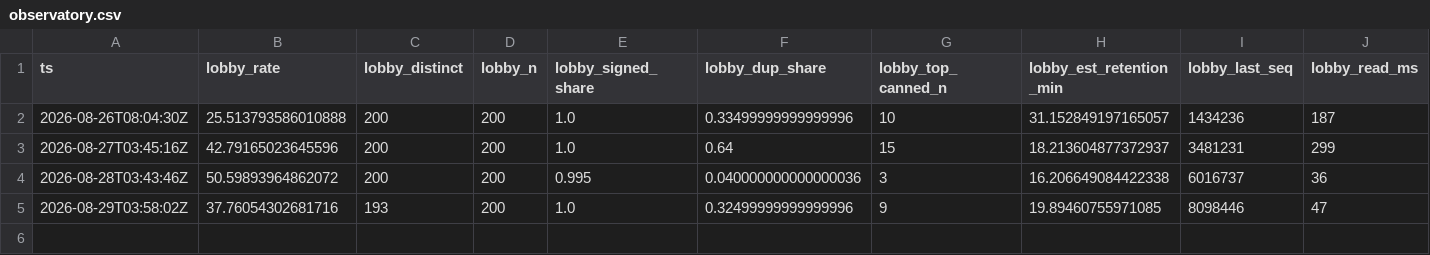
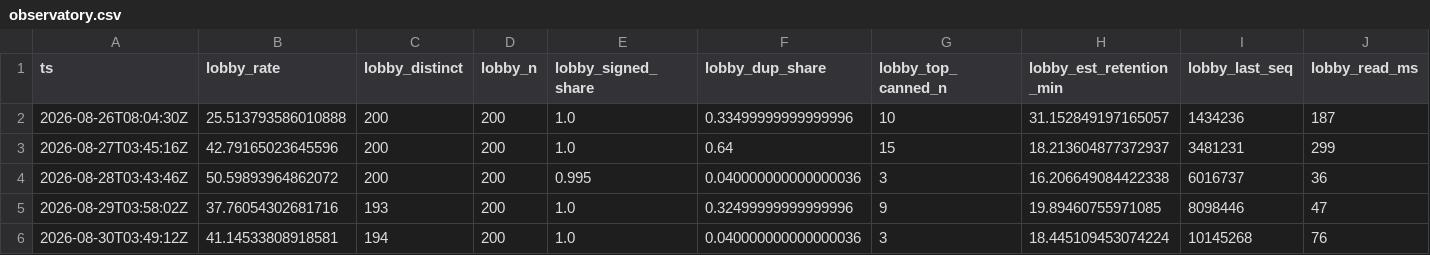
Before and after one commit to hahiri/technocore-did-agent, a CSV file: data/observatory.csv, drawn as a sheet; only a part is shown; rows hold the shown columns only; the diff names each change by its address in the sheet, - before the commit and + after, or states it on an @@ line.

Commit message:
data: observatory + market-desk 2026-08-30

```diff
--- a/data/observatory.csv
+++ b/data/observatory.csv
+row 6: 2026-08-30T03:49:12Z | 41.14533808918581 | 194 | 200 | 1.0 | 0.040000000000000036 | 3 | 18.445109453074224 | 10145268 | 76
```
Also changed, not shown: data/market_desk.csv, 2 other files.
